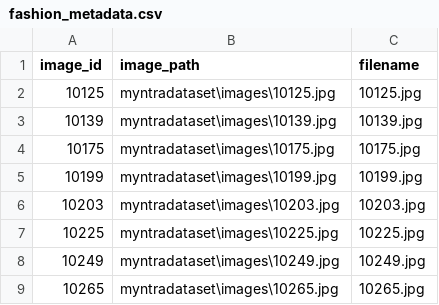
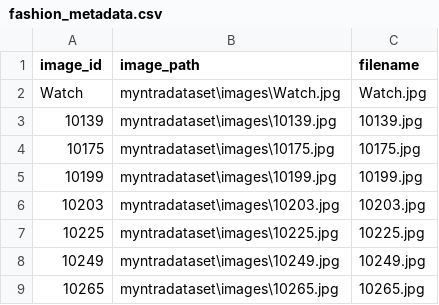
Before and after one commit to varmaManish/Fashion-Recomendation-system-Using-ML-DL, a CSV file: backend/data/fashion_metadata.csv, drawn as a sheet; only a part is shown.

```diff
--- a/backend/data/fashion_metadata.csv
+++ b/backend/data/fashion_metadata.csv
@@ -1,3 +1,3 @@
 image_id,image_path,filename
-10125,myntradataset\images\10125.jpg,10125.jpg
+Watch,myntradataset\images\Watch.jpg,Watch.jpg
 10139,myntradataset\images\10139.jpg,10139.jpg
```
Also changed, not shown: 5 other files.
